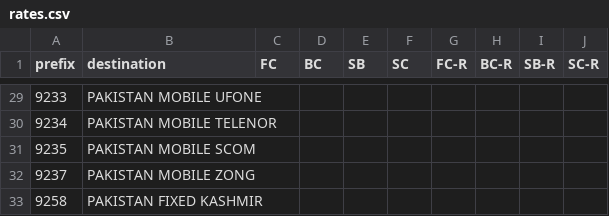
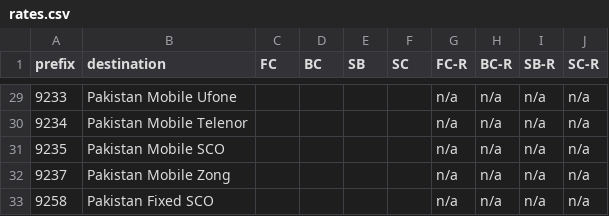
Before and after one commit to jy6686/Bitsauto-monitoring, a CSV file: rates.csv, drawn as a sheet; only a part is shown, gaps mark what is left out; the diff covers the shown part only.

```diff
--- a/rates.csv
+++ b/rates.csv
@@ -29,5 +29,5 @@ prefix,destination,FC,BC,SB,SC,FC-R,BC-R,SB-R,SC-R
-9233,PAKISTAN MOBILE UFONE,,,,,,,,
-9234,PAKISTAN MOBILE TELENOR,,,,,,,,
-9235,PAKISTAN MOBILE SCOM,,,,,,,,
-9237,PAKISTAN MOBILE ZONG,,,,,,,,
-9258,PAKISTAN FIXED KASHMIR,,,,,,,,
+9233,Pakistan Mobile Ufone,,,,,n/a,n/a,n/a,n/a
+9234,Pakistan Mobile Telenor,,,,,n/a,n/a,n/a,n/a
+9235,Pakistan Mobile SCO,,,,,n/a,n/a,n/a,n/a
+9237,Pakistan Mobile Zong,,,,,n/a,n/a,n/a,n/a
+9258,Pakistan Fixed SCO,,,,,n/a,n/a,n/a,n/a
```
Also changed, not shown: 121 edited cells elsewhere in this file.
